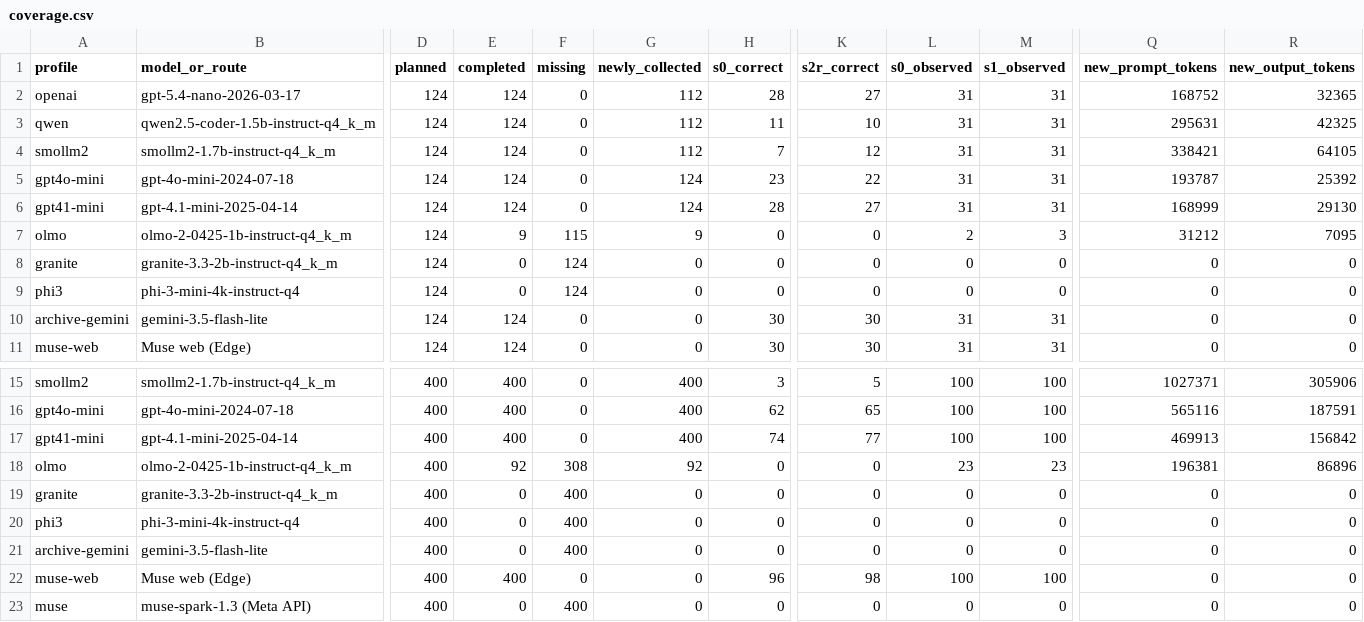
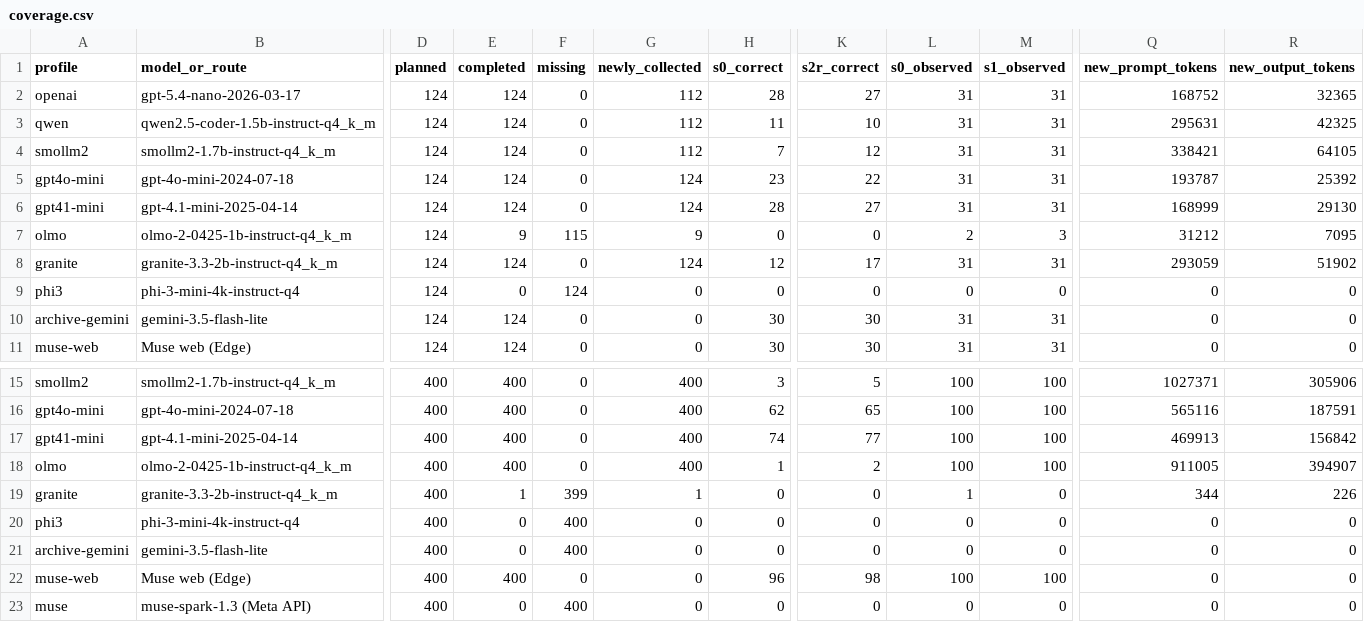
Before and after one commit to seif-356/AI_modern_software, a CSV file: results/phase3/full-models/coverage.csv, drawn as a sheet; only a part is shown, gaps mark what is left out; removed rows and columns are numbered as before the commit, all else as after; rows hold the shown columns only; the diff names each change by its address in the sheet, - before the commit and + after, or states it on an @@ line.

Commit message:
Record complete OLMo ConDefects and Granite QuixBugs cohorts

```diff
--- a/results/phase3/full-models/coverage.csv
+++ b/results/phase3/full-models/coverage.csv
-row 8: granite | granite-3.3-2b-instruct-q4_k_m | 124 | 0 | 124 | 0 | 0 | 0 | 0 | 0 | 0 | 0
+row 8: granite | granite-3.3-2b-instruct-q4_k_m | 124 | 124 | 0 | 124 | 12 | 17 | 31 | 31 | 293059 | 51902
-row 18: olmo | olmo-2-0425-1b-instruct-q4_k_m | 400 | 92 | 308 | 92 | 0 | 0 | 23 | 23 | 196381 | 86896
+row 18: olmo | olmo-2-0425-1b-instruct-q4_k_m | 400 | 400 | 0 | 400 | 1 | 2 | 100 | 100 | 911005 | 394907
-E19 (completed): 0
+E19 (completed): 1
-F19 (missing): 400
+F19 (missing): 399
-G19 (newly_collected): 0
+G19 (newly_collected): 1
-L19 (s0_observed): 0
+L19 (s0_observed): 1
-Q19 (new_prompt_tokens): 0
+Q19 (new_prompt_tokens): 344
-R19 (new_output_tokens): 0
+R19 (new_output_tokens): 226
```
Also changed, not shown: 5 other files.
